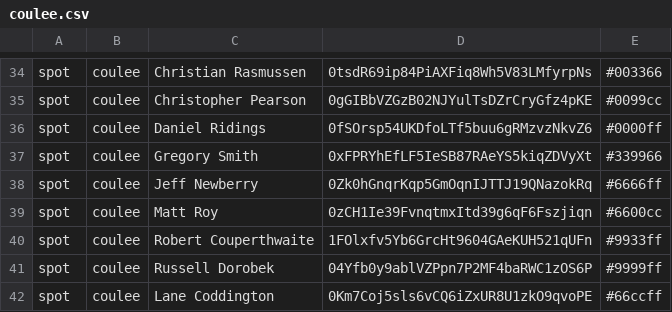
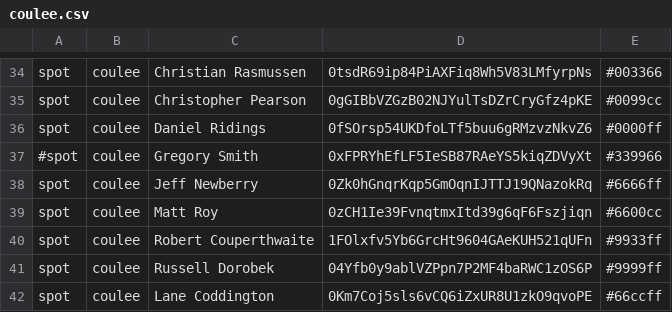
Before and after one commit to MichalYoung/Enroute, a CSV file: events/coulee.csv, drawn as a sheet; only a part is shown, gaps mark what is left out.

Commit message:
Don't track Greg

```diff
--- a/events/coulee.csv
+++ b/events/coulee.csv
@@ -36,3 +36,3 @@ spot,coulee,Christopher Pearson,0gGIBbVZGzB02NJYulTsDZrCryGfz4pKE,#0099cc
 spot,coulee,Daniel Ridings,0fSOrsp54UKDfoLTf5buu6gRMzvzNkvZ6,#0000ff
-spot,coulee,Gregory Smith,0xFPRYhEfLF5IeSB87RAeYS5kiqZDVyXt,#339966
+#spot,coulee,Gregory Smith,0xFPRYhEfLF5IeSB87RAeYS5kiqZDVyXt,#339966
 spot,coulee,Jeff Newberry,0Zk0hGnqrKqp5GmOqnIJTTJ19QNazokRq,#6666ff
```
